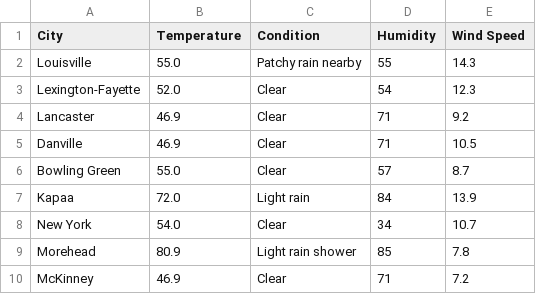
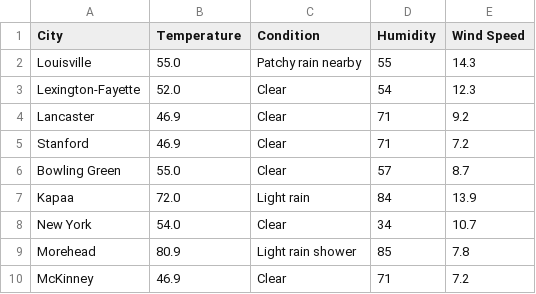
Before and after one commit to mwrobbins56/weatherapi, a CSV file: sample_weather_data.csv, drawn as a sheet.

Commit message:
Updated Weather API

```diff
--- a/sample_weather_data.csv
+++ b/sample_weather_data.csv
@@ -4,3 +4,3 @@ Lexington-Fayette,52.0,Clear,54,12.3
 Lancaster,46.9,Clear,71,9.2
-Danville,46.9,Clear,71,10.5
+Stanford,46.9,Clear,71,7.2
 Bowling Green,55.0,Clear,57,8.7
```
Also changed, not shown: 1 other file.
